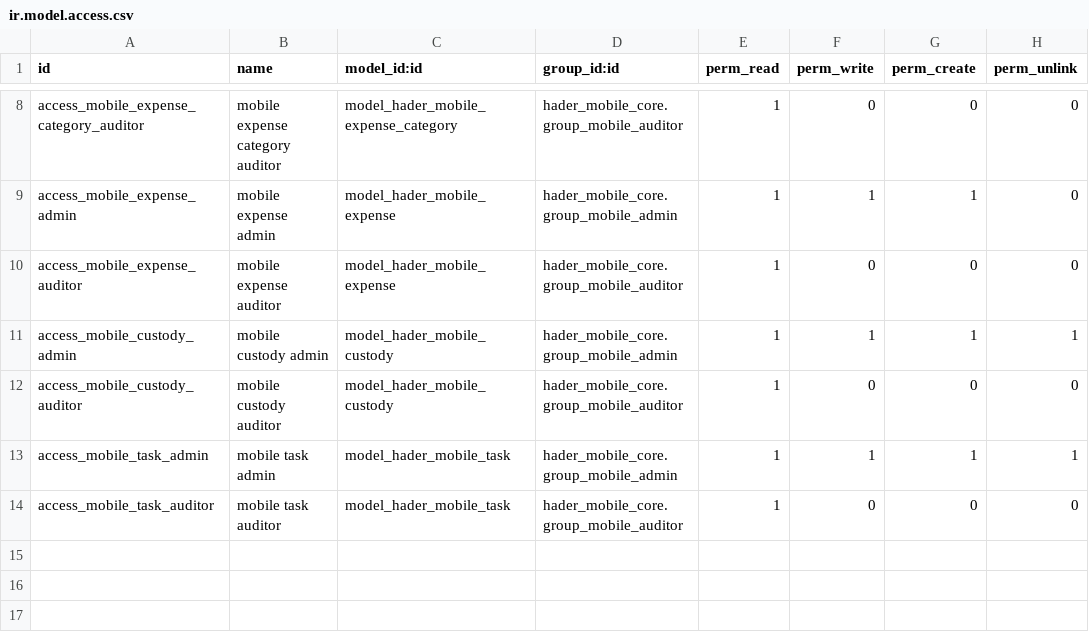
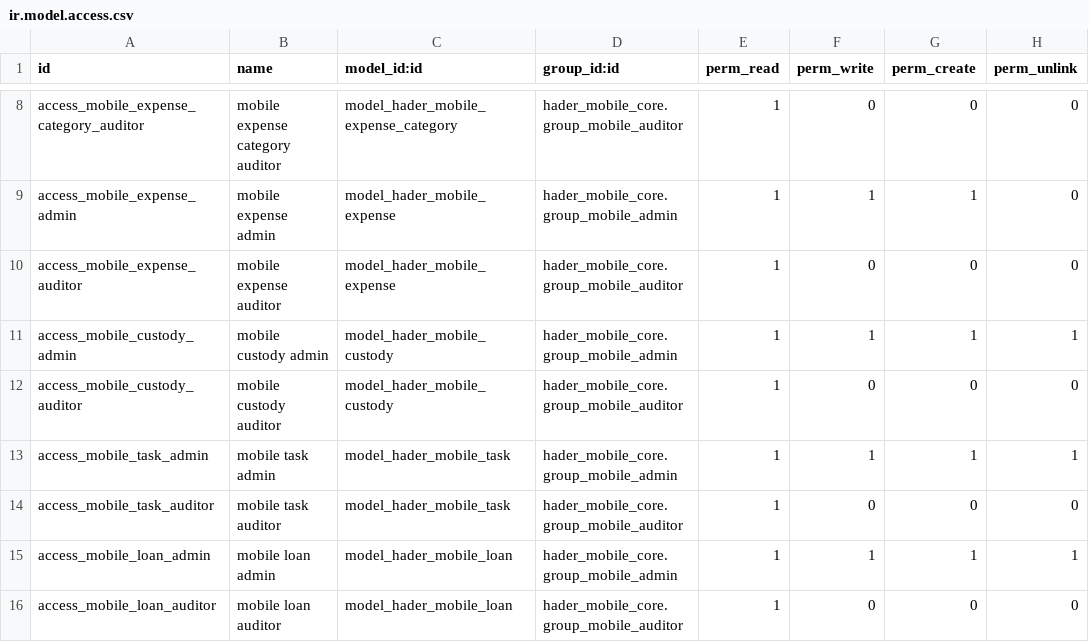
Before and after one commit to ahmedaboelatta/odoo18_test, a CSV file: hader_mobile_requests/security/ir.model.access.csv, drawn as a sheet; only a part is shown, gaps mark what is left out; the diff names each change by its address in the sheet, - before the commit and + after, or states it on an @@ line.

Commit message:
feat(v0.20.0): add loans, contract endpoint, enriched profile/directory, and separate SaaS menu

```diff
--- a/hader_mobile_requests/security/ir.model.access.csv
+++ b/hader_mobile_requests/security/ir.model.access.csv
+row 15: access_mobile_loan_admin | mobile loan admin | model_hader_mobile_loan | hader_mobile_core.group_mobile_admin | 1 | 1 | 1 | 1
+row 16: access_mobile_loan_auditor | mobile loan auditor | model_hader_mobile_loan | hader_mobile_core.group_mobile_auditor | 1 | 0 | 0 | 0
```
Also changed, not shown: 15 other files.
